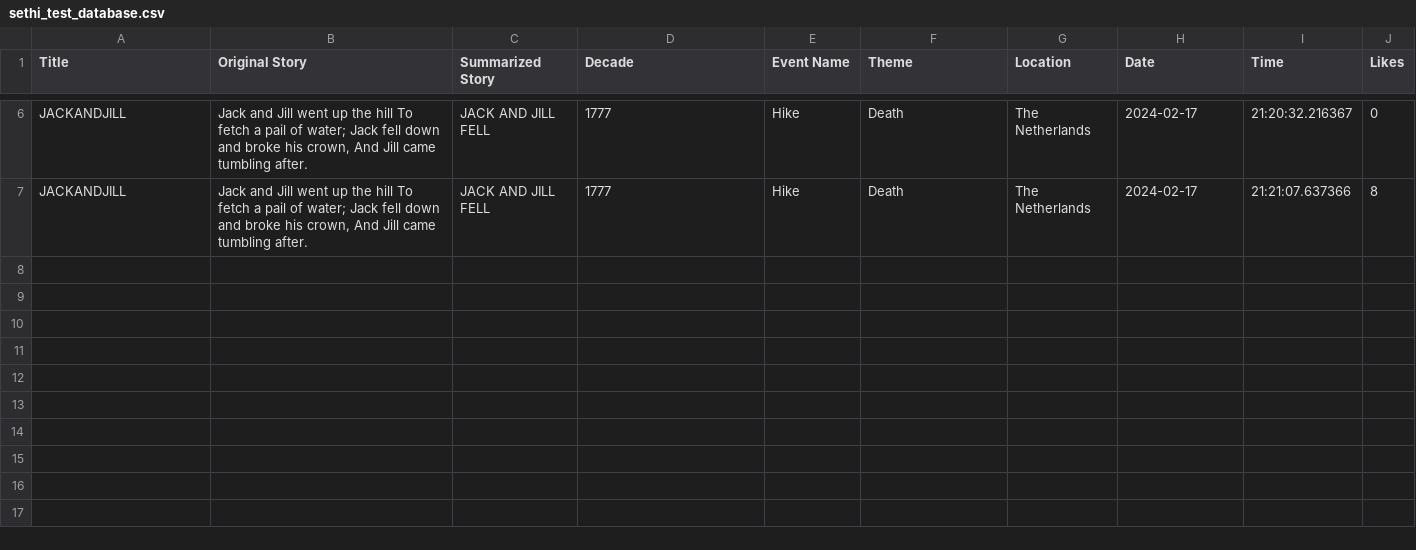
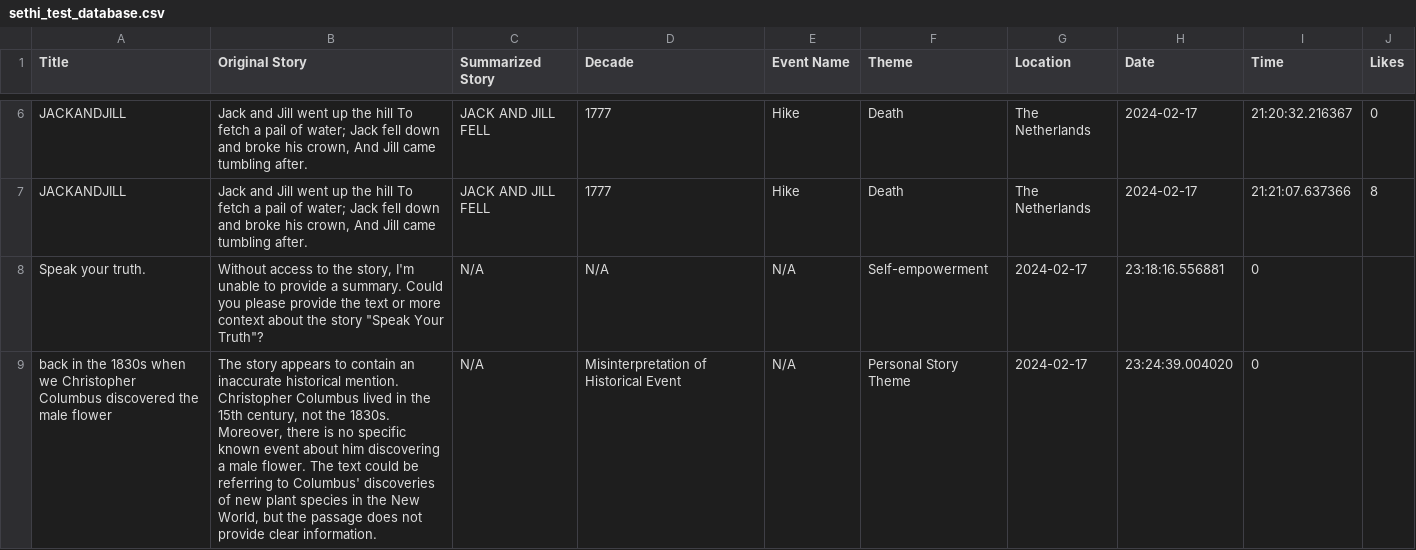
Before and after one commit to samrach9/Glyf, a CSV file: backend/sethi_test_database.csv, drawn as a sheet; only a part is shown, gaps mark what is left out; the diff names each change by its address in the sheet, - before the commit and + after, or states it on an @@ line.

Commit message:
display summary after recording functionality

```diff
--- a/backend/sethi_test_database.csv
+++ b/backend/sethi_test_database.csv
+row 8: Speak your truth. | Without access to the story, I'm unable to provide a summary. Could you please provide the text or more context about the story "Speak Your Truth"? | N/A | N/A | N/A | Self-empowerment | 2024-02-17 | 23:18:16.556881 | 0
+row 9: back in the 1830s when we Christopher Columbus discovered the male flower | The story appears to contain an inaccurate historical mention. Christopher Columbus lived in the 15th century, not the 1830s. Moreover, there is no specific known event about him discovering a male flower. The text could be referring to Columbus' discoveries of new plant species in the New World, but the passage does not provide clear information. | N/A | Misinterpretation of Historical Event | N/A | Personal Story Theme | 2024-02-17 | 23:24:39.004020 | 0
```
Also changed, not shown: 4 other files.
